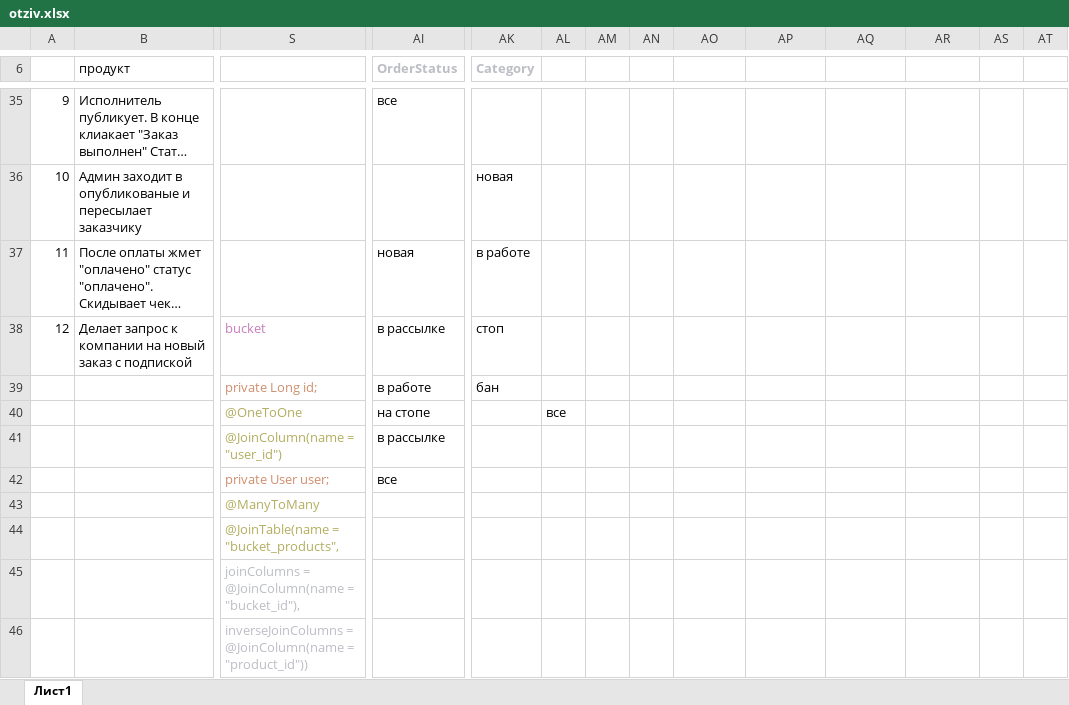
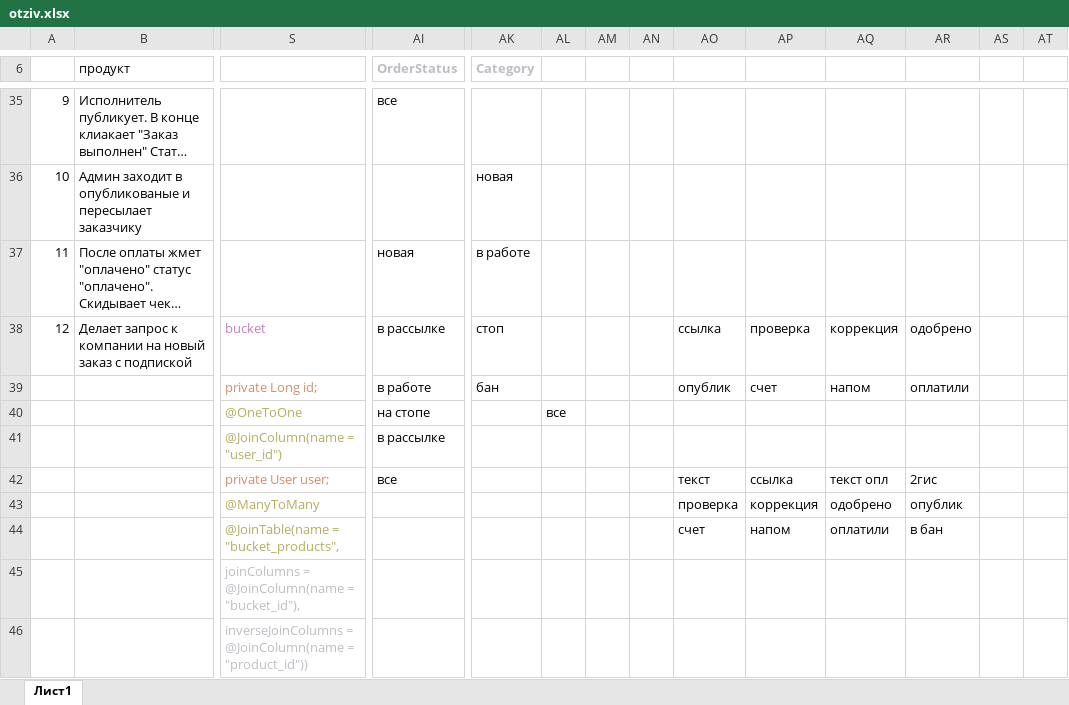
Before and after one commit to Claidd/otziv_o, an Excel workbook: otziv.xlsx, sheet Лист1, drawn as a sheet; only a part is shown, gaps mark what is left out; long unchanged cells end in …; values as stored, in another font and other column widths than the file's, no borders; removed rows and columns are numbered as before the commit, all else as after; rows hold the shown columns only; the diff names each change by its address in the sheet, - before the commit and + after, or states it on an @@ line.

Commit message:
5.6 Add status by Order and button-link (Добавили статусы заказов и кнопки ссылок)

```diff
--- a/otziv.xlsx (sheet Лист1)
+++ b/otziv.xlsx (sheet Лист1)
-AO38: (empty)
+AO38: ссылка
-AP38: (empty)
+AP38: проверка
-AQ38: (empty)
+AQ38: коррекция
-AR38: (empty)
+AR38: одобрено
-row 39:  |  | private Long id; | в работе | бан
+row 39:  |  | private Long id; | в работе | бан |  |  |  | опублик | счет | напом | оплатили
-row 42:  |  | private User user; | все
-row 43:  |  | @ManyToMany
-row 44:  |  | @JoinTable(name = "bucket_products",
+row 42:  |  | private User user; | все |  |  |  |  | текст | ссылка | текст опл | 2гис
+row 43:  |  | @ManyToMany |  |  |  |  |  | проверка | коррекция | одобрено | опублик
+row 44:  |  | @JoinTable(name = "bucket_products", |  |  |  |  |  | счет | напом | оплатили | в бан
```
Also changed, not shown: 11 other files.
